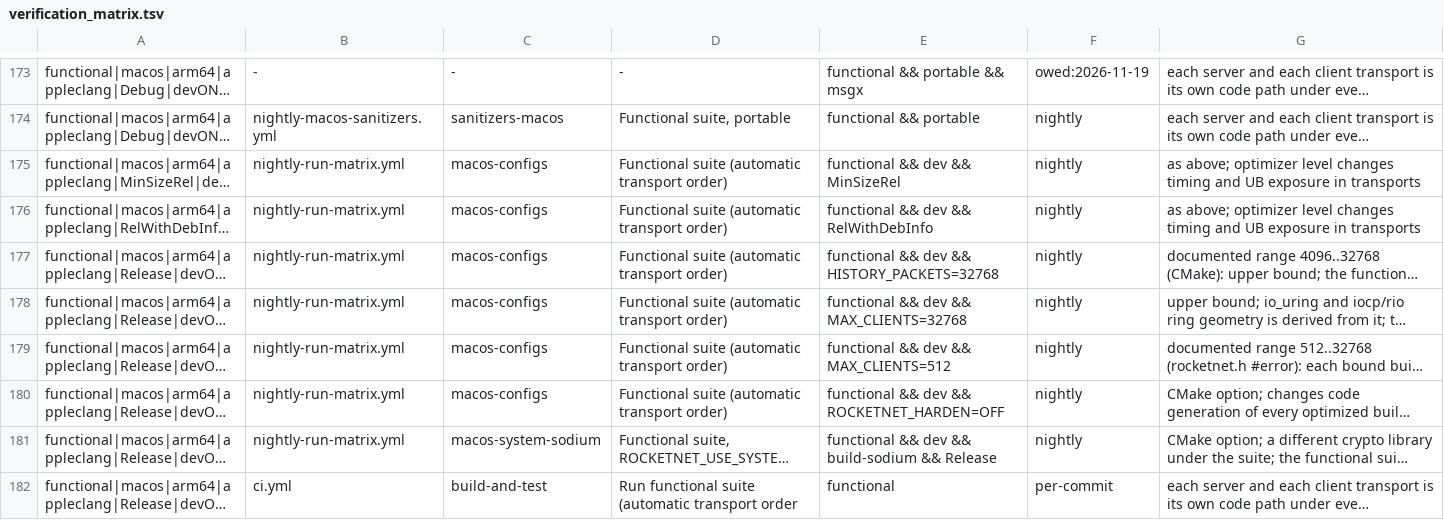
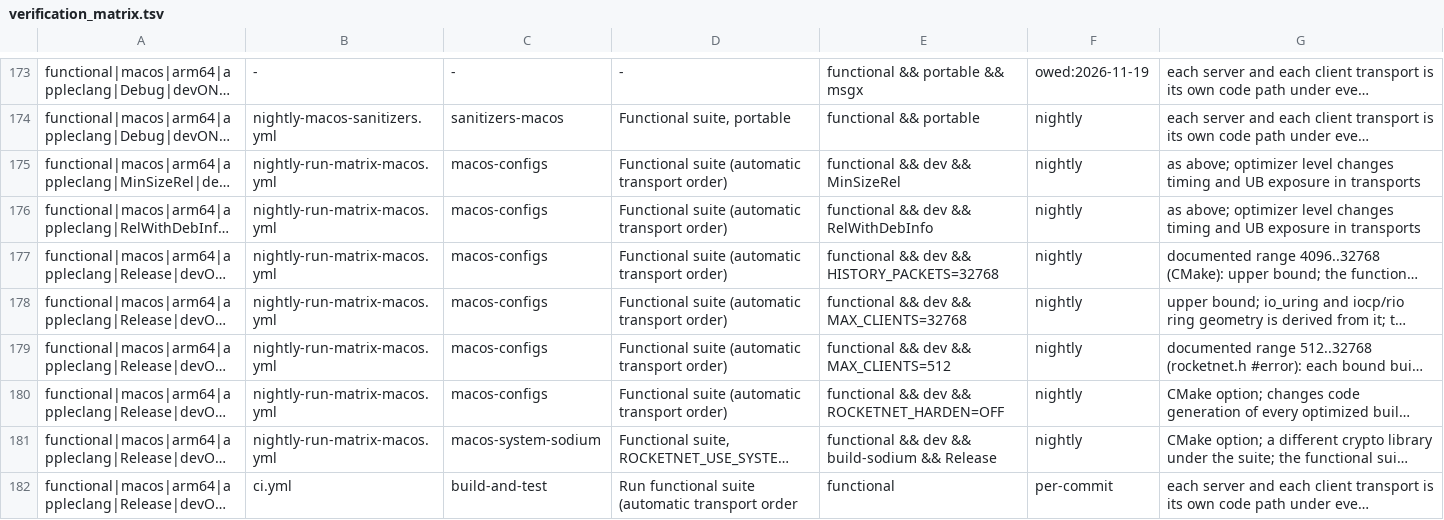
Before and after one commit to mas-bandwidth/rocketnet, a TSV file: tools/verification_matrix.tsv, drawn as a sheet; only a part is shown, gaps mark what is left out; long unchanged cells end in …; the diff covers the shown part only; the diff names each change by its address in the sheet, - before the commit and + after, or states it on an @@ line.

```diff
--- a/tools/verification_matrix.tsv
+++ b/tools/verification_matrix.tsv
-B175:B181: nightly-run-matrix.yml
+B175:B181: nightly-run-matrix-macos.yml
```
Also changed, not shown: 23 edited cells elsewhere in this file, tools/planted_violations.tsv, 2 other files.
